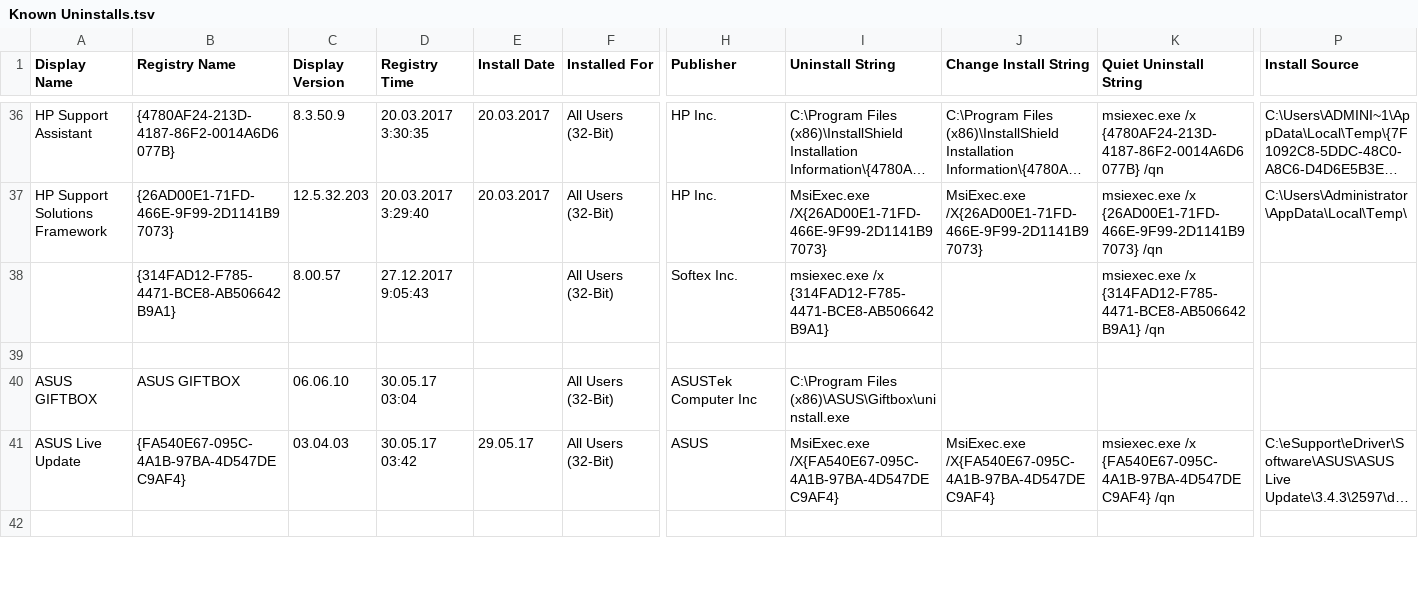
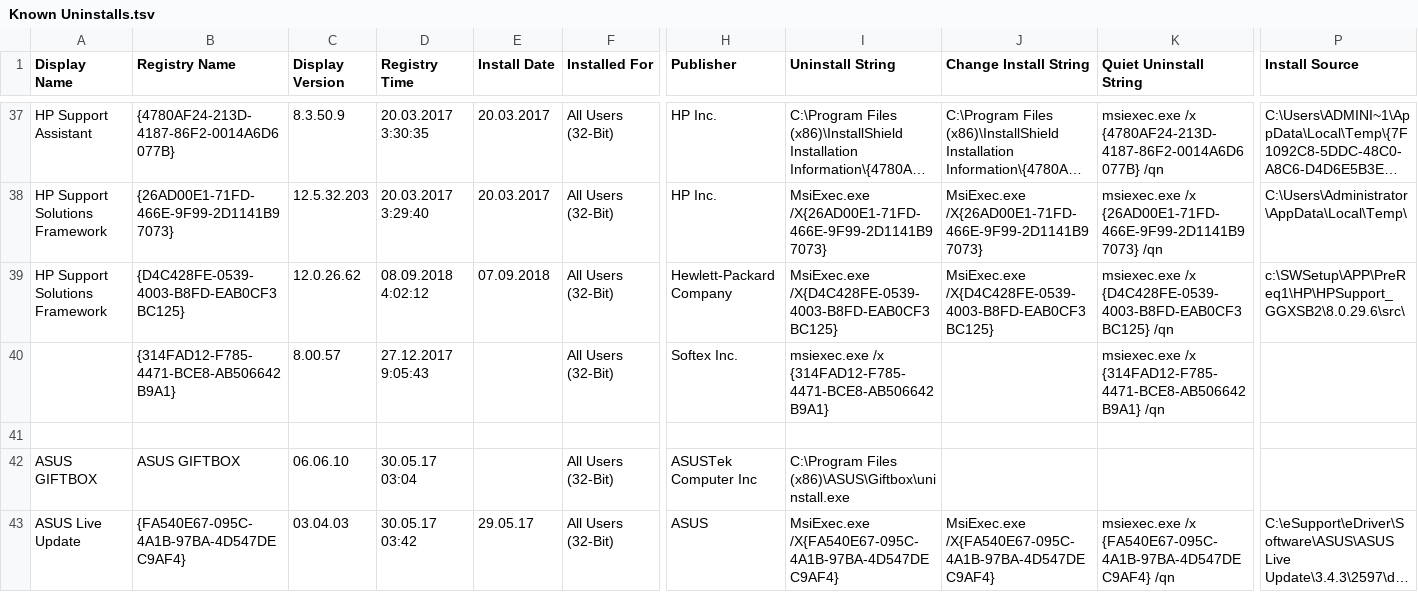
Before and after one commit to AntonD-mobilmir/Share-config, a TSV file: config/_Scripts/GUI/Known Uninstalls.tsv, drawn as a sheet; only a part is shown, gaps mark what is left out; the shorter side is filled out with more unchanged rows; long unchanged cells end in …; rows hold the shown columns only; the diff covers the shown part only; the diff names each change by its address in the sheet, - before the commit and + after, or states it on an @@ line.

```diff
--- a/config/_Scripts/GUI/Known Uninstalls.tsv
+++ b/config/_Scripts/GUI/Known Uninstalls.tsv
+row 39: HP Support Solutions Framework | {D4C428FE-0539-4003-B8FD-EAB0CF3BC125} | 12.0.26.62 | 08.09.2018 4:02:12 | 07.09.2018 | All Users (32-Bit) | Hewlett-Packard Company | MsiExec.exe /X{D4C428FE-0539-4003-B8FD-EAB0CF3BC125} | MsiExec.exe /X{D4C428FE-0539-4003-B8FD-EAB0CF3BC125} | msiexec.exe /x {D4C428FE-0539-4003-B8FD-EAB0CF3BC125} /qn | c:\SWSetup\APP\PreReq1\HP\HPSupport_GGXSB2\8.0.29.6\src\
```
Also changed, not shown: 4 added rows elsewhere in this file, 1 other file.
